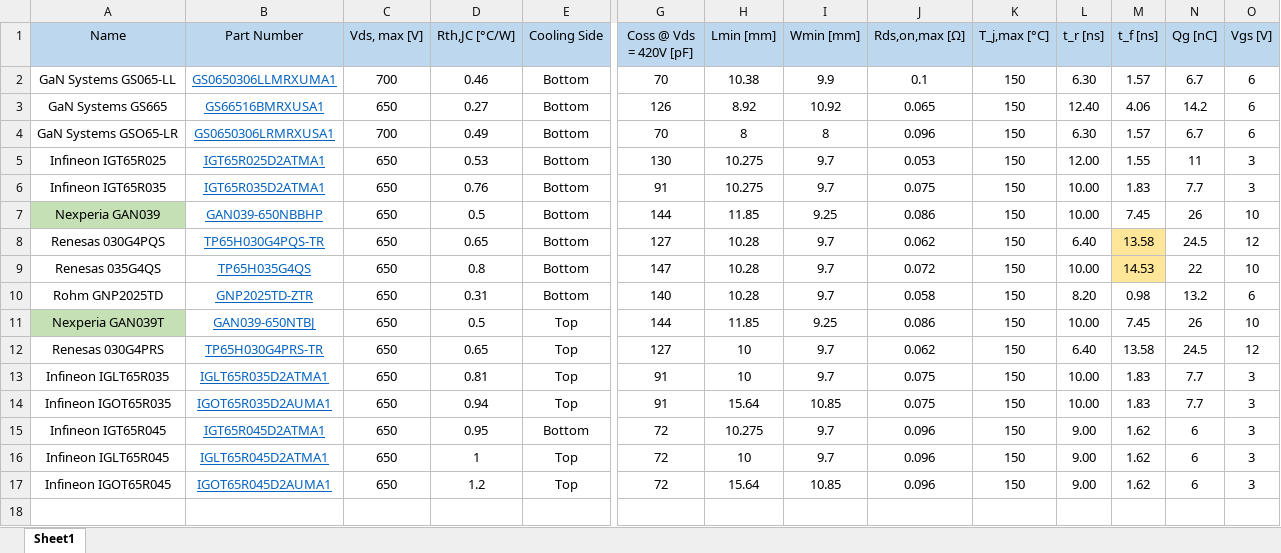
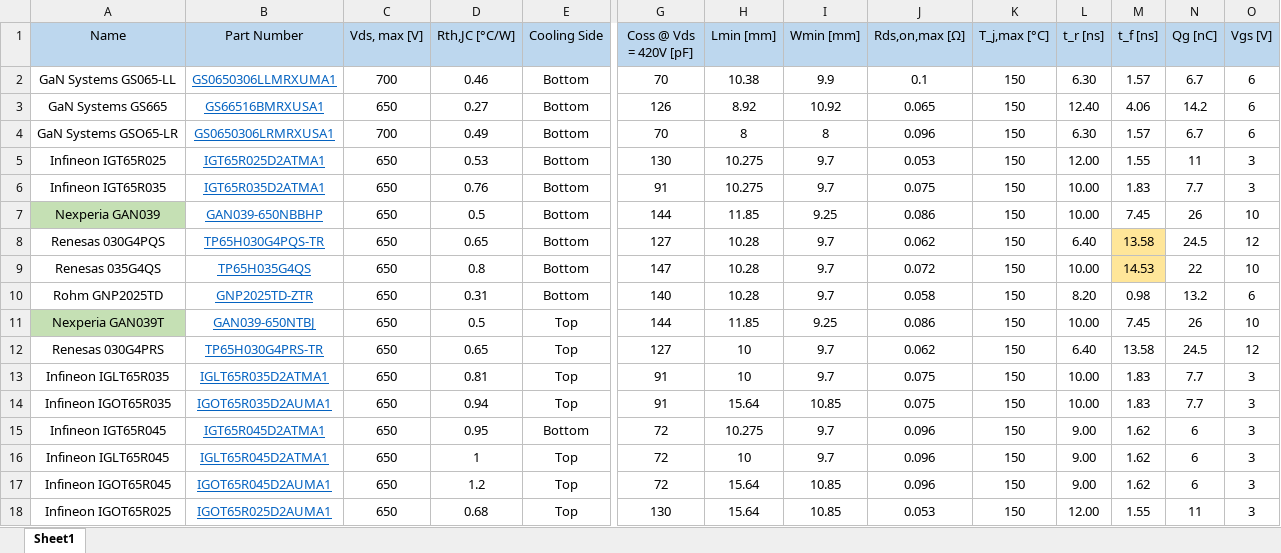
Before and after one commit to juliaestrin/multi-level-multi-track-optimization, an Excel workbook: Switch Functions/GaN Data tf.xlsx, sheet Sheet1, drawn as a sheet; only a part is shown, gaps mark what is left out; values as stored, in another font and other column widths than the file's, no borders; rows hold the shown columns only; the diff names each change by its address in the sheet, - before the commit and + after, or states it on an @@ line.

Commit message:
Update switch selection

```diff
--- a/Switch Functions/GaN Data tf.xlsx (sheet Sheet1)
+++ b/Switch Functions/GaN Data tf.xlsx (sheet Sheet1)
+row 18: Infineon IGOT65R025 | IGOT65R025D2AUMA1 | 650 | 0.68 | Top | 130 | 15.64 | 10.85 | 0.053 | 150 | 12.00 | 1.55 | 11 | 3
```
Also changed, not shown: 4 other files.
